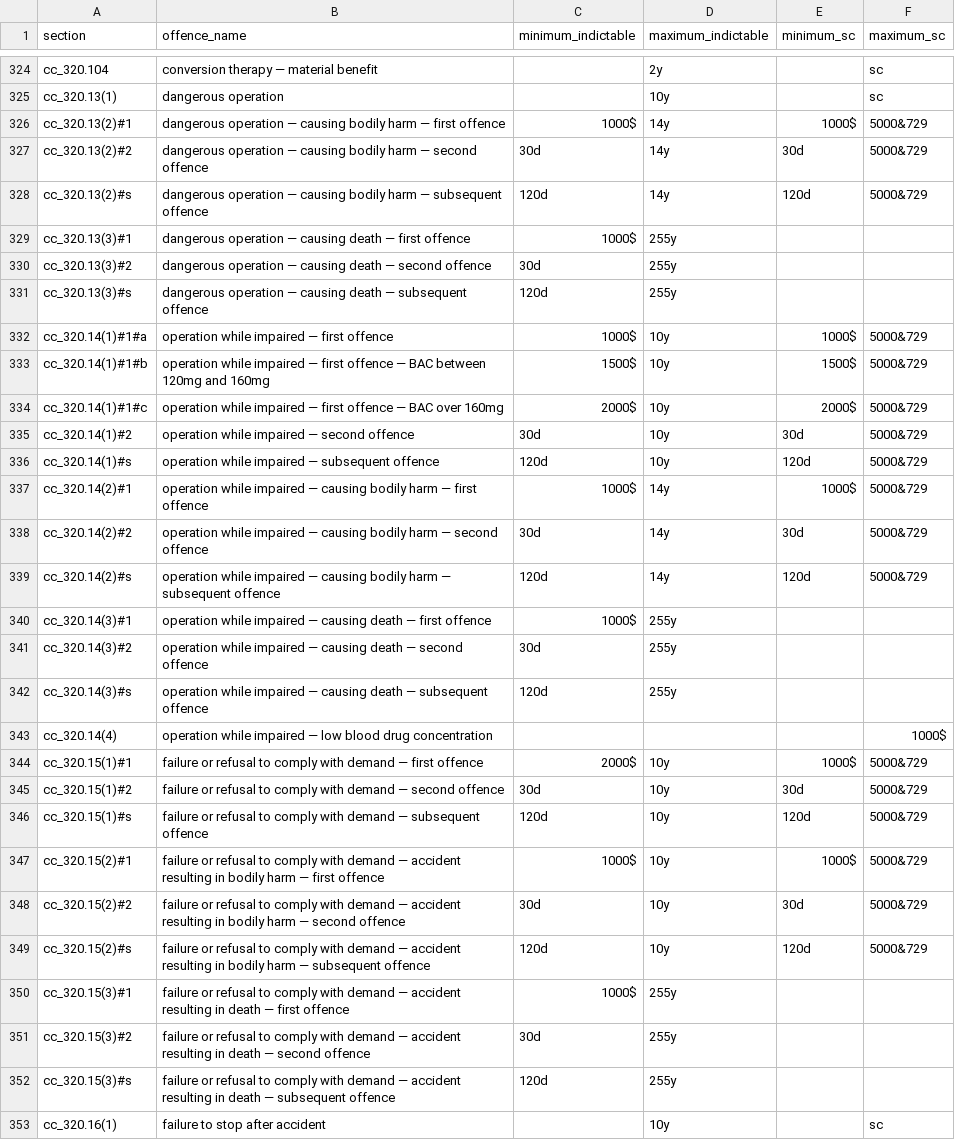
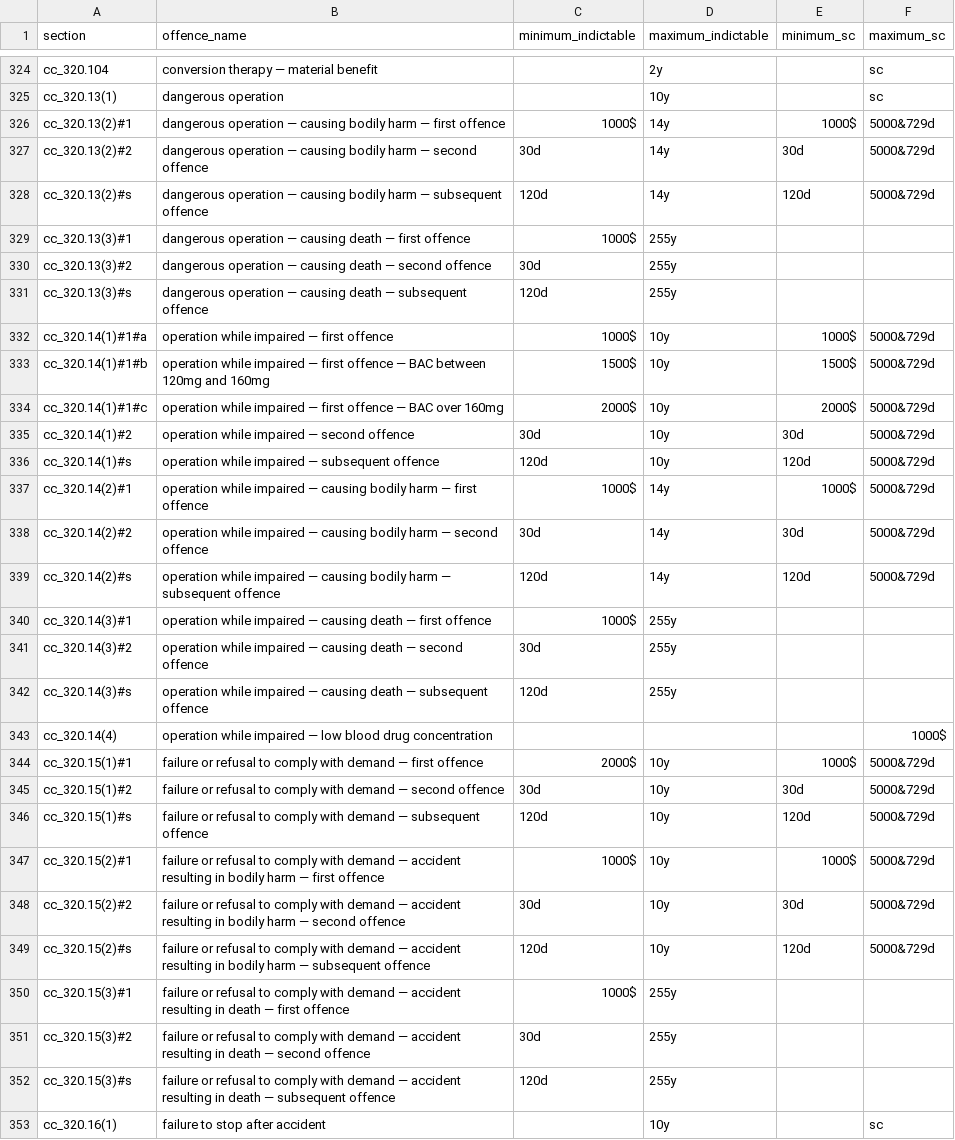
Before and after one commit to 646e62/criminal-code-tools, a CSV file: src/data/offence/cc-offences-2024-09-16.csv, drawn as a sheet; only a part is shown, gaps mark what is left out; the diff covers the shown part only.

```diff
--- a/src/data/offence/cc-offences-2024-09-16.csv
+++ b/src/data/offence/cc-offences-2024-09-16.csv
@@ -325,5 +325,5 @@ cc_320.104,conversion therapy — material benefit,,2y,,sc
 cc_320.13(1),dangerous operation,,10y,,sc
-cc_320.13(2)#1,dangerous operation — causing bodily harm — first offence,1000$,14y,1000$,5000&729
-cc_320.13(2)#2,dangerous operation — causing bodily harm — second offence,30d,14y,30d,5000&729
-cc_320.13(2)#s,dangerous operation — causing bodily harm — subsequent offence,120d,14y,120d,5000&729
+cc_320.13(2)#1,dangerous operation — causing bodily harm — first offence,1000$,14y,1000$,5000&729d
+cc_320.13(2)#2,dangerous operation — causing bodily harm — second offence,30d,14y,30d,5000&729d
+cc_320.13(2)#s,dangerous operation — causing bodily harm — subsequent offence,120d,14y,120d,5000&729d
 cc_320.13(3)#1,dangerous operation — causing death — first offence,1000$,255y,,
@@ -331,10 +331,10 @@ cc_320.13(3)#2,dangerous operation — causing death — second offence,30d,255y
 cc_320.13(3)#s,dangerous operation — causing death — subsequent offence,120d,255y,,
-cc_320.14(1)#1#a,operation while impaired — first offence,1000$,10y,1000$,5000&729
-cc_320.14(1)#1#b,operation while impaired — first offence — BAC between 120mg and 160mg,1500$,10y,1500$,5000&729
-cc_320.14(1)#1#c,operation while impaired — first offence — BAC over 160mg,2000$,10y,2000$,5000&729
-cc_320.14(1)#2,operation while impaired — second offence,30d,10y,30d,5000&729
-cc_320.14(1)#s,operation while impaired — subsequent offence,120d,10y,120d,5000&729
-cc_320.14(2)#1,operation while impaired — causing bodily harm — first offence,1000$,14y,1000$,5000&729
-cc_320.14(2)#2,operation while impaired — causing bodily harm — second offence,30d,14y,30d,5000&729
-cc_320.14(2)#s,operation while impaired — causing bodily harm — subsequent offence,120d,14y,120d,5000&729
+cc_320.14(1)#1#a,operation while impaired — first offence,1000$,10y,1000$,5000&729d
+cc_320.14(1)#1#b,operation while impaired — first offence — BAC between 120mg and 160mg,1500$,10y,1500$,5000&729d
+cc_320.14(1)#1#c,operation while impaired — first offence — BAC over 160mg,2000$,10y,2000$,5000&729d
+cc_320.14(1)#2,operation while impaired — second offence,30d,10y,30d,5000&729d
+cc_320.14(1)#s,operation while impaired — subsequent offence,120d,10y,120d,5000&729d
+cc_320.14(2)#1,operation while impaired — causing bodily harm — first offence,1000$,14y,1000$,5000&729d
+cc_320.14(2)#2,operation while impaired — causing bodily harm — second offence,30d,14y,30d,5000&729d
+cc_320.14(2)#s,operation while impaired — causing bodily harm — subsequent offence,120d,14y,120d,5000&729d
 cc_320.14(3)#1,operation while impaired — causing death — first offence,1000$,255y,,
@@ -343,8 +343,8 @@ cc_320.14(3)#s,operation while impaired — causing death — subsequent offence
 cc_320.14(4),operation while impaired — low blood drug concentration,,,,1000$
-cc_320.15(1)#1,failure or refusal to comply with demand — first offence,2000$,10y,1000$,5000&729
-cc_320.15(1)#2,failure or refusal to comply with demand — second offence,30d,10y,30d,5000&729
-cc_320.15(1)#s,failure or refusal to comply with demand — subsequent offence,120d,10y,120d,5000&729
-cc_320.15(2)#1,failure or refusal to comply with demand — accident resulting in bodily harm — first offence,1000$,10y,1000$,5000&729
-cc_320.15(2)#2,failure or refusal to comply with demand — accident resulting in bodily harm — second offence,30d,10y,30d,5000&729
-cc_320.15(2)#s,failure or refusal to comply with demand — accident resulting in bodily harm — subsequent offence,120d,10y,120d,5000&729
+cc_320.15(1)#1,failure or refusal to comply with demand — first offence,2000$,10y,1000$,5000&729d
+cc_320.15(1)#2,failure or refusal to comply with demand — second offence,30d,10y,30d,5000&729d
+cc_320.15(1)#s,failure or refusal to comply with demand — subsequent offence,120d,10y,120d,5000&729d
+cc_320.15(2)#1,failure or refusal to comply with demand — accident resulting in bodily harm — first offence,1000$,10y,1000$,5000&729d
+cc_320.15(2)#2,failure or refusal to comply with demand — accident resulting in bodily harm — second offence,30d,10y,30d,5000&729d
+cc_320.15(2)#s,failure or refusal to comply with demand — accident resulting in bodily harm — subsequent offence,120d,10y,120d,5000&729d
 cc_320.15(3)#1,failure or refusal to comply with demand — accident resulting in death — first offence,1000$,255y,,
```
Also changed, not shown: 19 edited cells elsewhere in this file, 1 other file.
